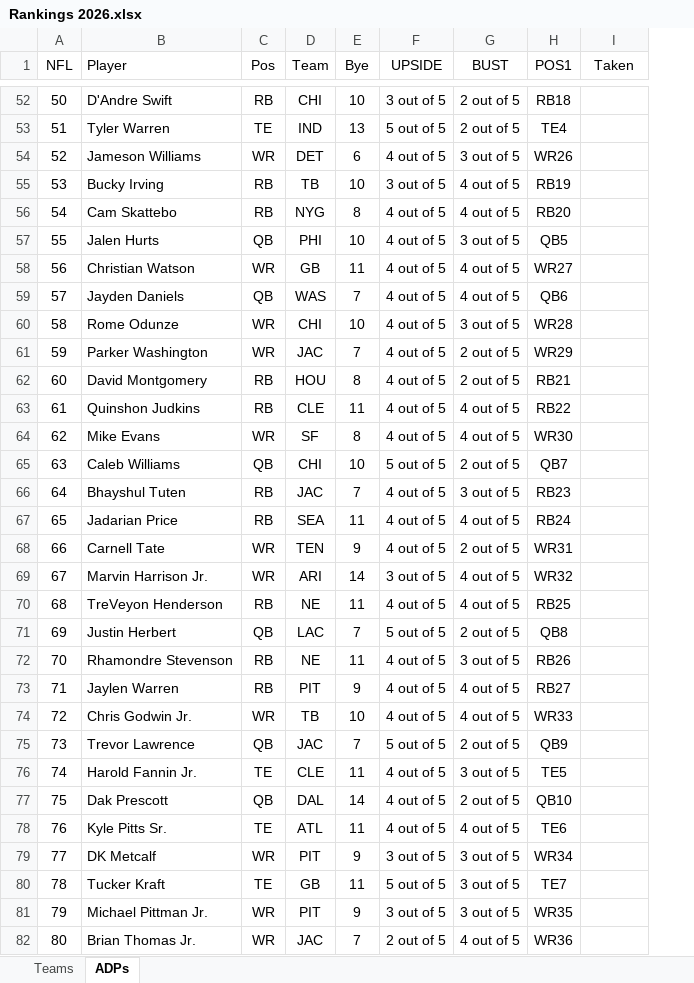
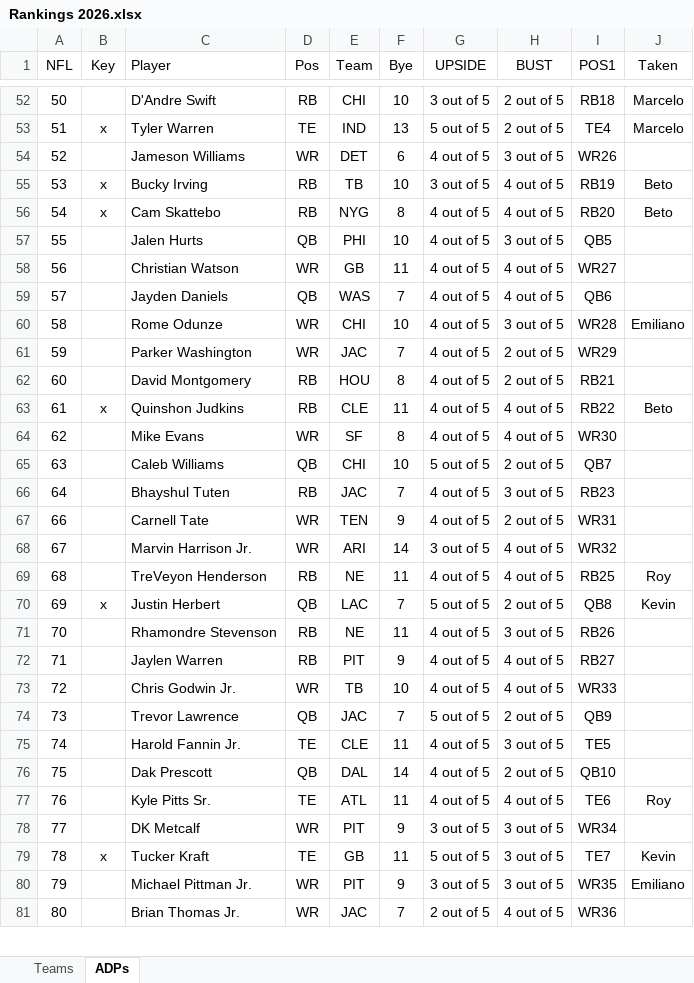
Before and after one commit to kevinmiguel97/Fantasy-Football-, an Excel workbook: Season 2026/Rankings 2026.xlsx, sheet ADPs, drawn as a sheet; only a part is shown, gaps mark what is left out; values as stored, in another font and other column widths than the file's, no borders; conditional formats not drawn; removed rows and columns are numbered as before the commit, all else as after; the diff covers the shown part only; the diff names each change by its address in the sheet, - before the commit and + after, or states it on an @@ line.

```diff
--- a/Season 2026/Rankings 2026.xlsx (sheet ADPs)
+++ b/Season 2026/Rankings 2026.xlsx (sheet ADPs)
+column B (Key), rows 53-79: x |  | x | x |  |  |  |  |  |  | x |  |  |  |  |  |  | x |  |  |  |  |  |  |  |  | x
-J52:J53 (Taken): (empty)
+J52:J53 (Taken): Marcelo
-J55:J56 (Taken): (empty)
+J55:J56 (Taken): Beto
-J60 (Taken): (empty)
+J60 (Taken): Emiliano
-J63 (Taken): (empty)
+J63 (Taken): Beto
-row 67: 65 | Jadarian Price | RB | SEA | 11 | 4 out of 5 | 4 out of 5 | RB24
-J69 (Taken): (empty)
+J69 (Taken): Roy
-J70 (Taken): (empty)
+J70 (Taken): Kevin
-J77 (Taken): (empty)
+J77 (Taken): Roy
-J79 (Taken): (empty)
+J79 (Taken): Kevin
-J80 (Taken): (empty)
+J80 (Taken): Emiliano
```
Also changed, not shown: 13 added rows, 13 removed rows, 1 moved row and 71 edited cells elsewhere in this sheet, sheet Teams, 2 other files.
